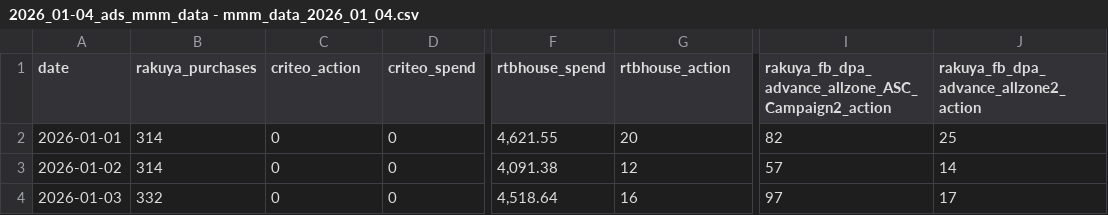
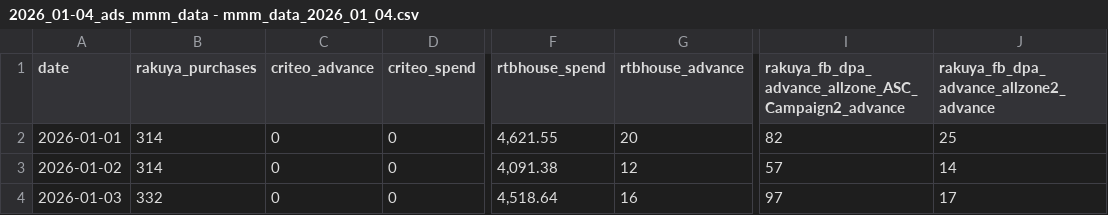
Before and after one commit to huckliang-datateam/publicAccess, a CSV file: 2026_01-04_ads_mmm_data - mmm_data_2026_01_04.csv, drawn as a sheet; only a part is shown, gaps mark what is left out; the diff names each change by its address in the sheet, - before the commit and + after, or states it on an @@ line.

Commit message:
Add files via upload

```diff
--- a/2026_01-04_ads_mmm_data - mmm_data_2026_01_04.csv
+++ b/2026_01-04_ads_mmm_data - mmm_data_2026_01_04.csv
-C1: criteo_action
+C1: criteo_advance
-G1: rtbhouse_action
+G1: rtbhouse_advance
-I1: rakuya_fb_dpa_advance_allzone_ASC_Campaign2_action
+I1: rakuya_fb_dpa_advance_allzone_ASC_Campaign2_advance
-J1: rakuya_fb_dpa_advance_allzone2_action
+J1: rakuya_fb_dpa_advance_allzone2_advance
```
